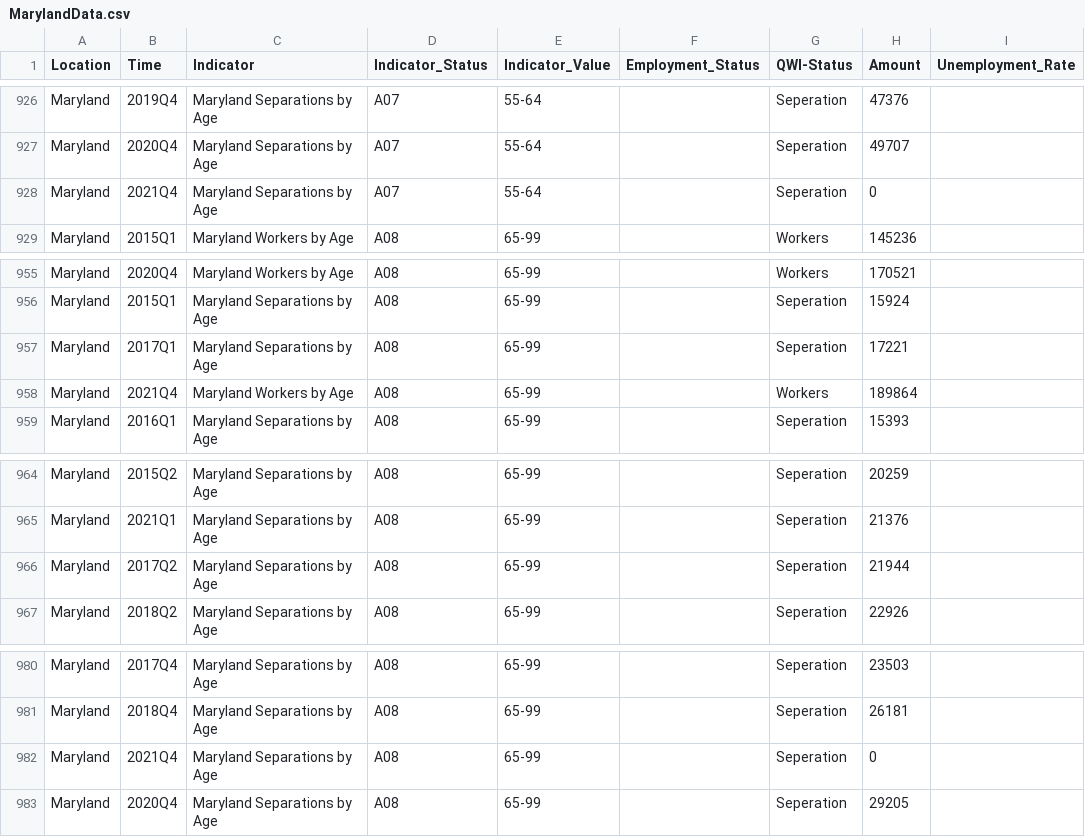
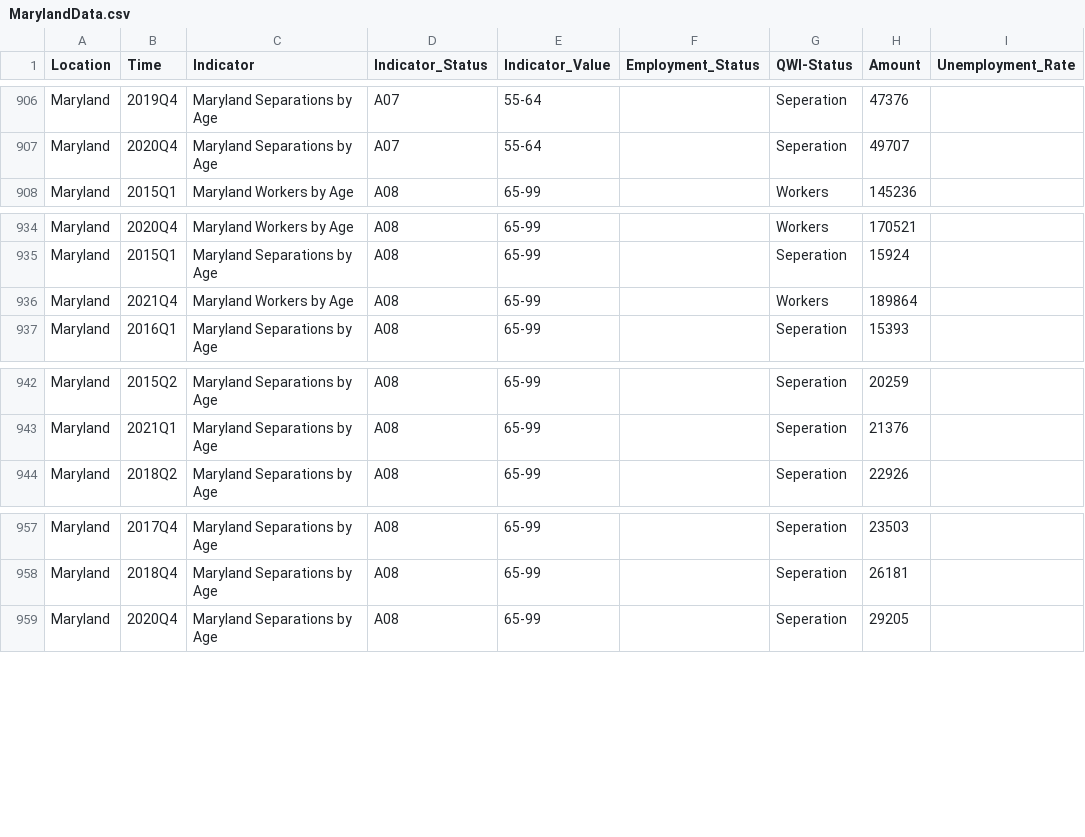
Before and after one commit to jsiplin/DOL-3, a CSV file: src/data/MarylandData.csv, drawn as a sheet; only a part is shown, gaps mark what is left out; the diff covers the shown part only; the diff names each change by its address in the sheet, - before the commit and + after, or states it on an @@ line.

```diff
--- a/src/data/MarylandData.csv
+++ b/src/data/MarylandData.csv
-row 928: Maryland | 2021Q4 | Maryland Separations by Age | A07 | 55-64 |  | Seperation | 0
-row 957: Maryland | 2017Q1 | Maryland Separations by Age | A08 | 65-99 |  | Seperation | 17221
-row 966: Maryland | 2017Q2 | Maryland Separations by Age | A08 | 65-99 |  | Seperation | 21944
-row 982: Maryland | 2021Q4 | Maryland Separations by Age | A08 | 65-99 |  | Seperation | 0
```
Also changed, not shown: 20 removed rows elsewhere in this file, docs/data/MarylandData.csv, 18 other files.
